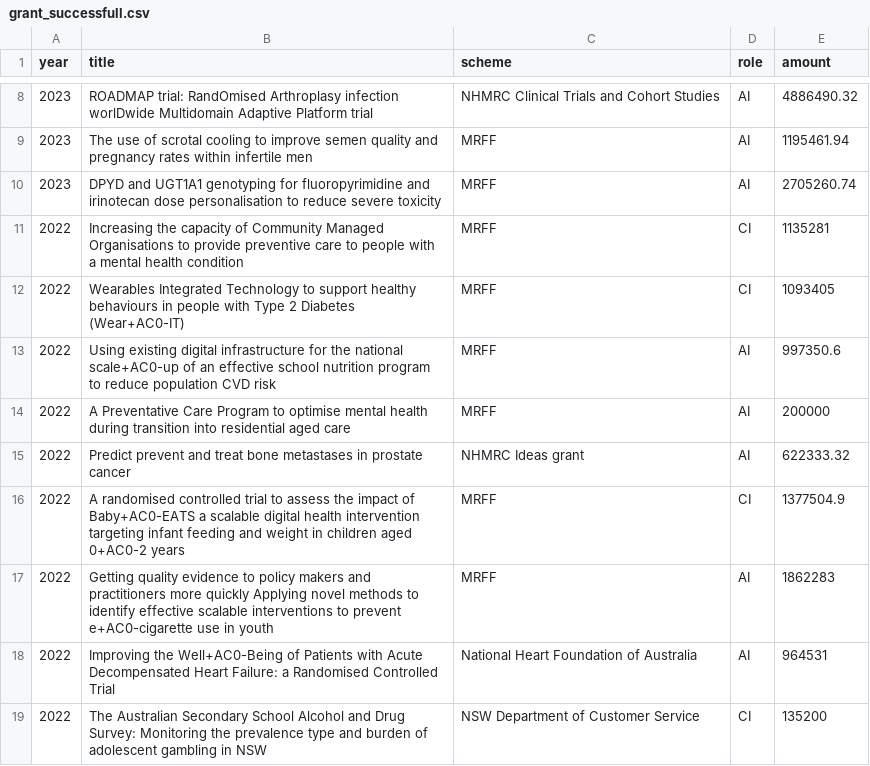
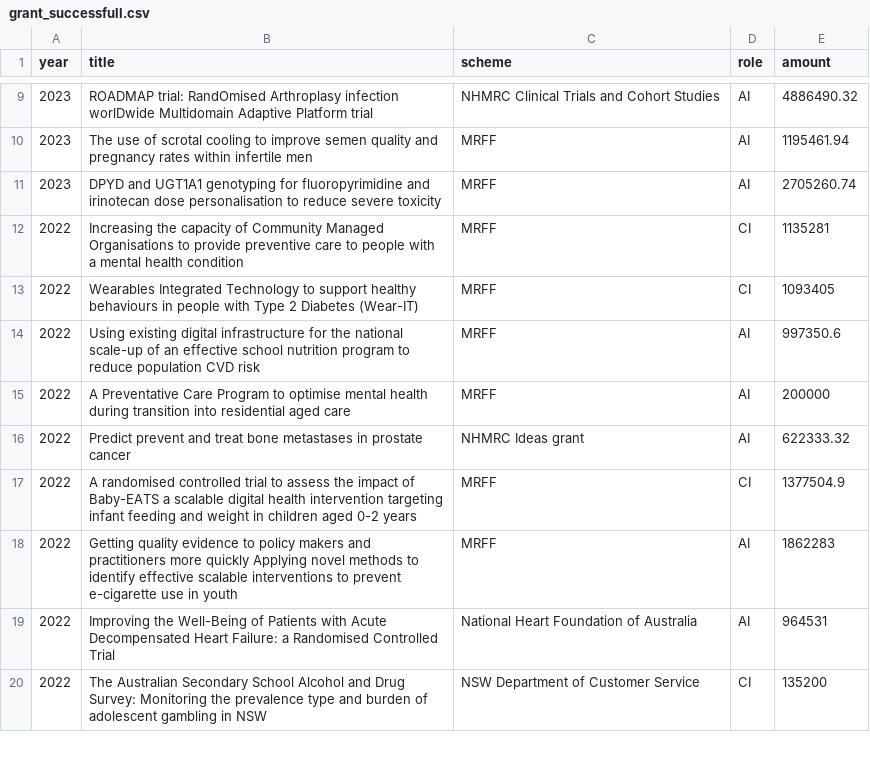
Before and after one commit to ChrisOldmeadow/quarto-academic-site, a CSV file: grant_successfull.csv, drawn as a sheet; only a part is shown, gaps mark what is left out; the diff covers the shown part only.

```diff
--- a/grant_successfull.csv
+++ b/grant_successfull.csv
@@ -11,9 +12,9 @@ year,title,scheme,role,amount
 2022, Increasing the capacity of Community Managed Organisations to provide preventive care to people with a mental health condition,MRFF,CI,1135281
-2022,Wearables Integrated Technology to support healthy behaviours in people with Type 2 Diabetes (Wear+AC0-IT),MRFF,CI,1093405
-2022,Using existing digital infrastructure for the national scale+AC0-up of an effective school nutrition program to reduce population CVD risk,MRFF,AI,997350.6
+2022,Wearables Integrated Technology to support healthy behaviours in people with Type 2 Diabetes (Wear-IT),MRFF,CI,1093405
+2022,Using existing digital infrastructure for the national scale-up of an effective school nutrition program to reduce population CVD risk,MRFF,AI,997350.6
 2022,A Preventative Care Program to optimise mental health during transition into residential aged care  ,MRFF,AI ,200000
 2022,Predict prevent and treat bone metastases in prostate cancer,NHMRC Ideas grant,AI,622333.32
-2022,A randomised controlled trial to assess the impact of Baby+AC0-EATS a scalable digital health intervention targeting infant feeding and weight in children aged 0+AC0-2 years ,MRFF,CI,1377504.9
-2022,Getting quality evidence to policy makers and practitioners more quickly Applying novel methods to identify effective scalable interventions to prevent e+AC0-cigarette use in youth ,MRFF,AI,1862283
-2022,Improving the Well+AC0-Being of Patients with Acute Decompensated Heart Failure: a Randomised Controlled Trial,National Heart Foundation of Australia ,AI,964531
+2022,A randomised controlled trial to assess the impact of Baby-EATS a scalable digital health intervention targeting infant feeding and weight in children aged 0-2 years ,MRFF,CI,1377504.9
+2022,Getting quality evidence to policy makers and practitioners more quickly Applying novel methods to identify effective scalable interventions to prevent e-cigarette use in youth ,MRFF,AI,1862283
+2022,Improving the Well-Being of Patients with Acute Decompensated Heart Failure: a Randomised Controlled Trial,National Heart Foundation of Australia ,AI,964531
 2022,The Australian Secondary School Alcohol and Drug Survey: Monitoring the prevalence type and burden of adolescent gambling in NSW,NSW Department of Customer Service,CI,135200
```
Also changed, not shown: 1 added row and 9 edited cells elsewhere in this file, 41 other files.
